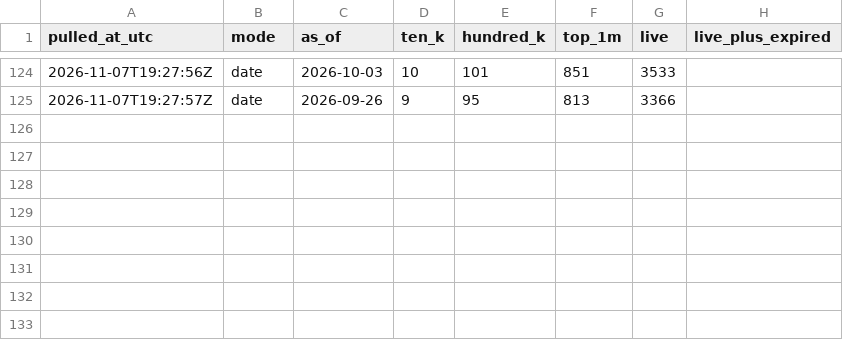
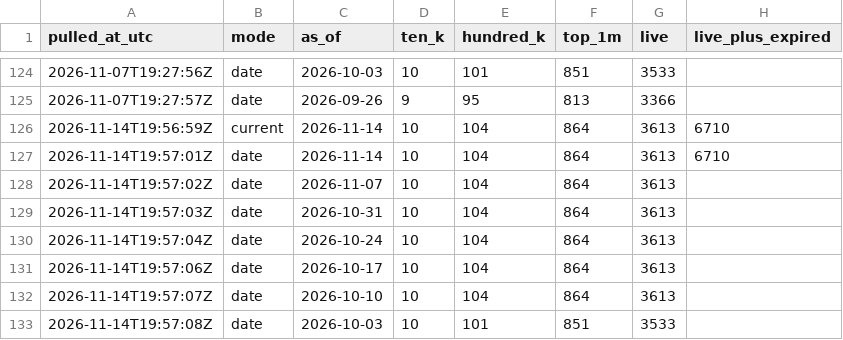
Before and after one commit to dlopezandres19-pixel/applovin-dashboard, a CSV file: data/snapshots.csv, drawn as a sheet; only a part is shown, gaps mark what is left out; the diff names each change by its address in the sheet, - before the commit and + after, or states it on an @@ line.

```diff
--- a/data/snapshots.csv
+++ b/data/snapshots.csv
+row 126: 2026-11-14T19:56:59Z | current | 2026-11-14 | 10 | 104 | 864 | 3613 | 6710
+row 127: 2026-11-14T19:57:01Z | date | 2026-11-14 | 10 | 104 | 864 | 3613 | 6710
+row 128: 2026-11-14T19:57:02Z | date | 2026-11-07 | 10 | 104 | 864 | 3613
+row 129: 2026-11-14T19:57:03Z | date | 2026-10-31 | 10 | 104 | 864 | 3613
+row 130: 2026-11-14T19:57:04Z | date | 2026-10-24 | 10 | 104 | 864 | 3613
+row 131: 2026-11-14T19:57:06Z | date | 2026-10-17 | 10 | 104 | 864 | 3613
+row 132: 2026-11-14T19:57:07Z | date | 2026-10-10 | 10 | 104 | 864 | 3613
+row 133: 2026-11-14T19:57:08Z | date | 2026-10-03 | 10 | 101 | 851 | 3533
```
Also changed, not shown: data/app_prices.csv, data/churn.csv, 1 other file.
